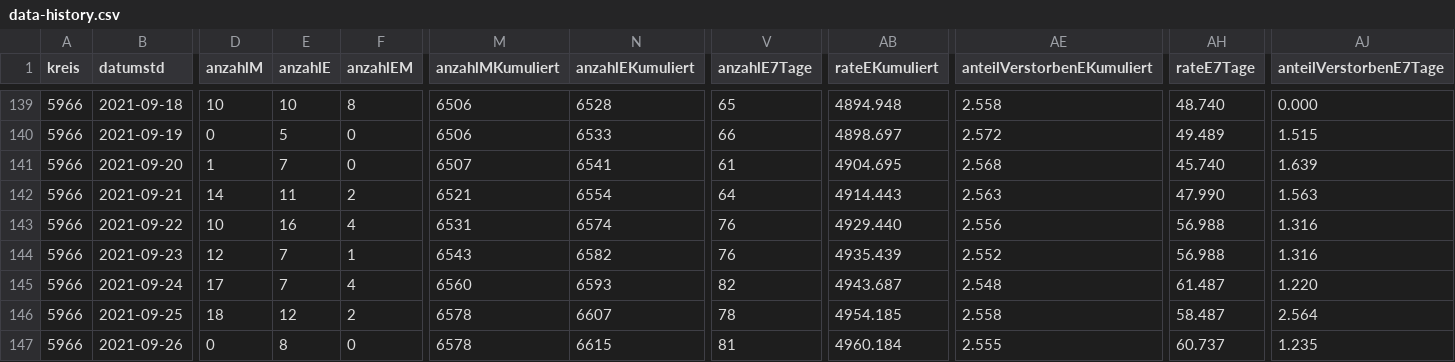
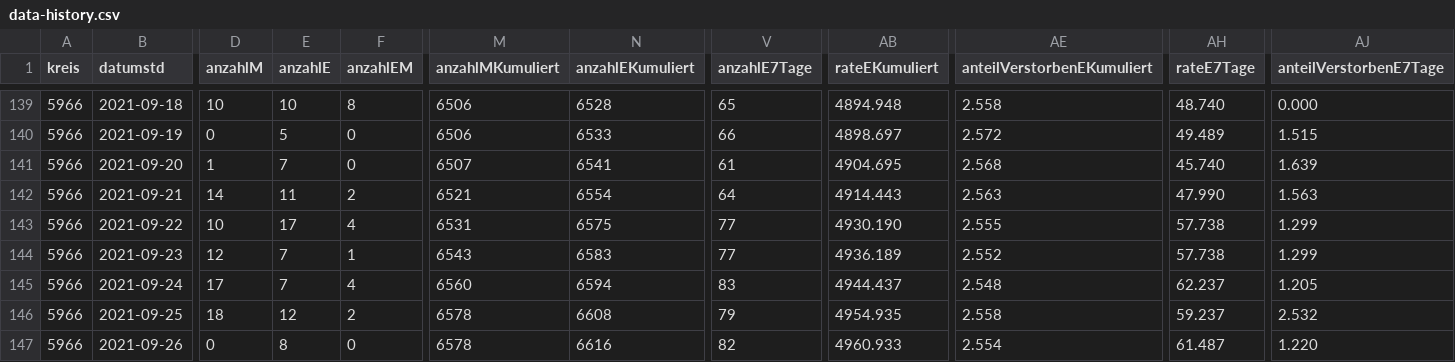
Before and after one commit to solygen/flat-covid19-olpe, a CSV file: data-history.csv, drawn as a sheet; only a part is shown, gaps mark what is left out; the diff covers the shown part only; the diff names each change by its address in the sheet, - before the commit and + after, or states it on an @@ line.

Commit message:
Flat: latest data (2021-10-07T05:06:37.876Z) {   "date": "2021-10-07T05:06:37.876Z",   "files": [     {       "name": "data-history.csv",       "deltaBytes": 544,       "source": "https://www.lzg.nrw.de/covid19/daten/covid19_5966.csv"     },     {       "name": "data-postprocessed.csv",       "deltaBytes": 24,       "source": "https://www.lzg.nrw.de/covid19/daten/covid19_5966.csv"     },     {       "name": "data.csv",       "deltaBytes": -1,       "source": "https://www.lzg.nrw.de/covid19/daten/covid19_5966.csv"     }   ] }

```diff
--- a/data-history.csv
+++ b/data-history.csv
-E143 (anzahlE): 16
+E143 (anzahlE): 17
-N143 (anzahlEKumuliert): 6574
+N143 (anzahlEKumuliert): 6575
-V143:V144 (anzahlE7Tage): 76
+V143:V144 (anzahlE7Tage): 77
-AB143 (rateEKumuliert): 4929.440
+AB143 (rateEKumuliert): 4930.190
-AE143 (anteilVerstorbenEKumuliert): 2.556
+AE143 (anteilVerstorbenEKumuliert): 2.555
-AH143:AH144 (rateE7Tage): 56.988
+AH143:AH144 (rateE7Tage): 57.738
-AJ143:AJ144 (anteilVerstorbenE7Tage): 1.316
+AJ143:AJ144 (anteilVerstorbenE7Tage): 1.299
-N144 (anzahlEKumuliert): 6582
+N144 (anzahlEKumuliert): 6583
-AB144 (rateEKumuliert): 4935.439
+AB144 (rateEKumuliert): 4936.189
-N145 (anzahlEKumuliert): 6593
+N145 (anzahlEKumuliert): 6594
-V145 (anzahlE7Tage): 82
+V145 (anzahlE7Tage): 83
-AB145 (rateEKumuliert): 4943.687
+AB145 (rateEKumuliert): 4944.437
-AH145 (rateE7Tage): 61.487
+AH145 (rateE7Tage): 62.237
-AJ145 (anteilVerstorbenE7Tage): 1.220
+AJ145 (anteilVerstorbenE7Tage): 1.205
-N146 (anzahlEKumuliert): 6607
+N146 (anzahlEKumuliert): 6608
-V146 (anzahlE7Tage): 78
+V146 (anzahlE7Tage): 79
-AB146 (rateEKumuliert): 4954.185
+AB146 (rateEKumuliert): 4954.935
-AH146 (rateE7Tage): 58.487
+AH146 (rateE7Tage): 59.237
-AJ146 (anteilVerstorbenE7Tage): 2.564
+AJ146 (anteilVerstorbenE7Tage): 2.532
-N147 (anzahlEKumuliert): 6615
+N147 (anzahlEKumuliert): 6616
-V147 (anzahlE7Tage): 81
+V147 (anzahlE7Tage): 82
-AB147 (rateEKumuliert): 4960.184
+AB147 (rateEKumuliert): 4960.933
-AE147 (anteilVerstorbenEKumuliert): 2.555
+AE147 (anteilVerstorbenEKumuliert): 2.554
-AH147 (rateE7Tage): 60.737
+AH147 (rateE7Tage): 61.487
-AJ147 (anteilVerstorbenE7Tage): 1.235
+AJ147 (anteilVerstorbenE7Tage): 1.220
```
Also changed, not shown: 1 added row and 69 edited cells elsewhere in this file, data-postprocessed.csv, data.csv.
